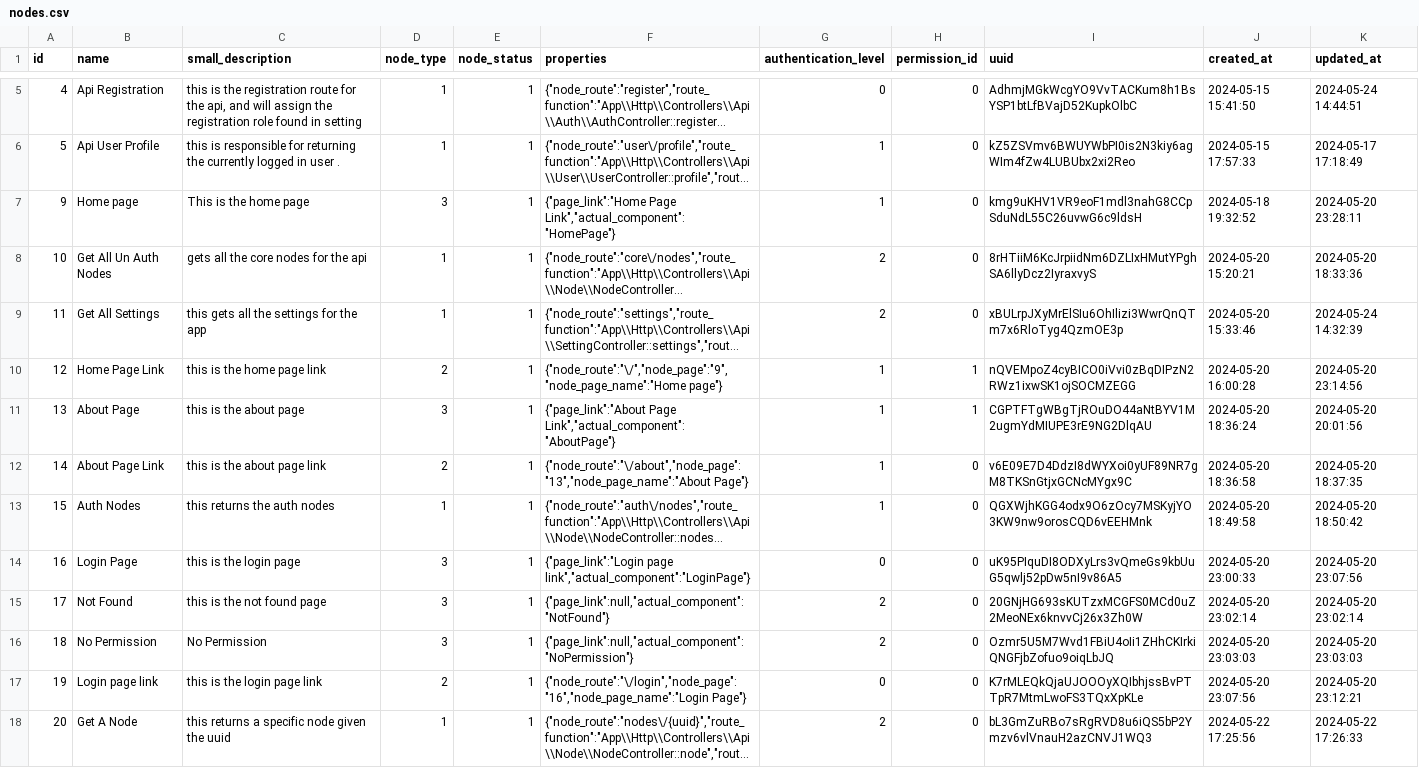
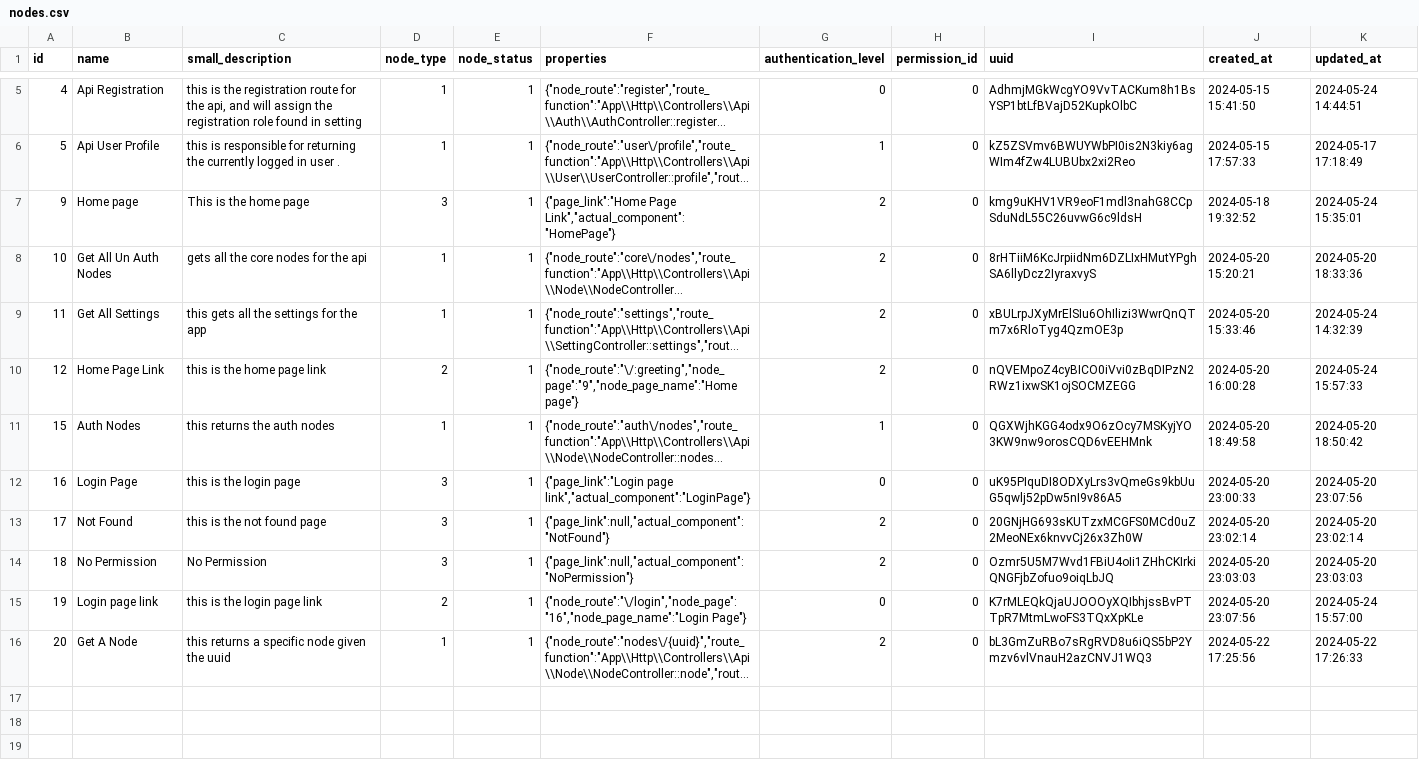
Before and after one commit to Lukarrio1/Laravel_reimagined, a CSV file: Data To Import After Installation of the app/nodes.csv, drawn as a sheet; only a part is shown, gaps mark what is left out; long unchanged cells end in …; removed rows and columns are numbered as before the commit, all else as after; the diff names each change by its address in the sheet, - before the commit and + after, or states it on an @@ line.

Commit message:
updated the node export

```diff
--- a/Data To Import After Installation of the app/nodes.csv
+++ b/Data To Import After Installation of the app/nodes.csv
-G7 (authentication_level): 1
+G7 (authentication_level): 2
-K7 (updated_at): 2024-05-20 23:28:11
+K7 (updated_at): 2024-05-24 15:35:01
-F10 (properties): {"node_route":"\/","node_page":"9","node_page_name":"Home page"}
+F10 (properties): {"node_route":"\/:greeting","node_page":"9","node_page_name":"Home page"}
-G10 (authentication_level): 1
+G10 (authentication_level): 2
-H10 (permission_id): 1
+H10 (permission_id): 0
-K10 (updated_at): 2024-05-20 23:14:56
+K10 (updated_at): 2024-05-24 15:57:33
-row 11: 13 | About Page | this is the about page | 3 | 1 | {"page_link":"About Page Link","actual_component":"AboutPage"} | 1 | 1 | CGPTFTgWBgTjROuDO44aNtBYV1M2ugmYdMIUPE3rE9NG2DlqAU | 2024-05-20 18:36:24 | 2024-05-20 20:01:56
-row 12: 14 | About Page Link | this is the about page link | 2 | 1 | {"node_route":"\/about","node_page":"13","node_page_name":"About Page"} | 1 | 0 | v6E09E7D4DdzI8dWYXoi0yUF89NR7gM8TKSnGtjxGCNcMYgx9C | 2024-05-20 18:36:58 | 2024-05-20 18:37:35
-K15 (updated_at): 2024-05-20 23:12:21
+K15 (updated_at): 2024-05-24 15:57:00
```
